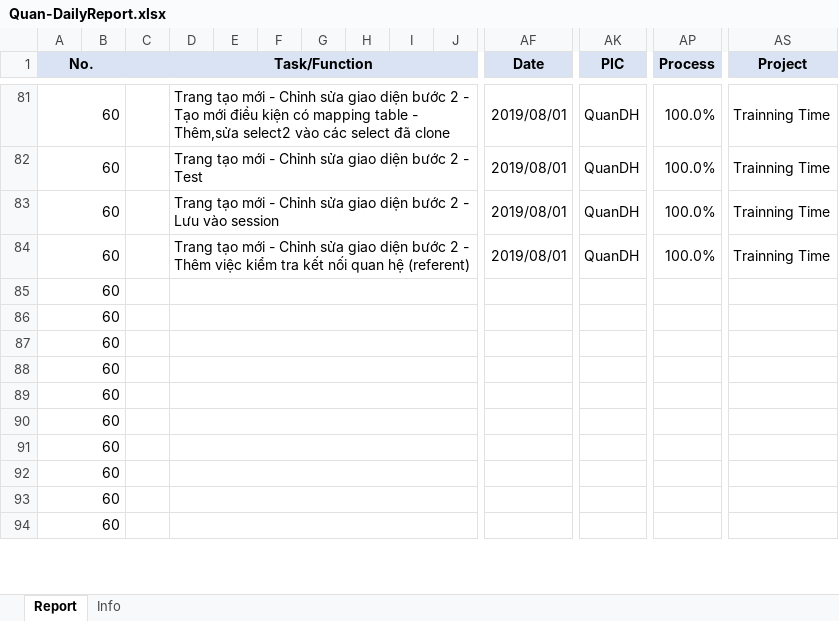
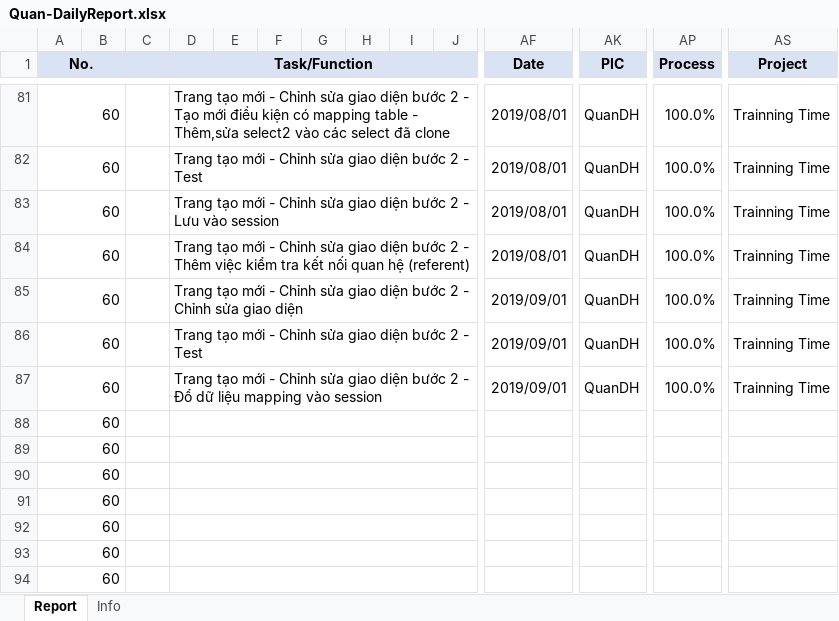
Before and after one commit to pcadev/Reports, an Excel workbook: DailyReport/Quan-DailyReport.xlsx, sheet Report, drawn as a sheet; only a part is shown, gaps mark what is left out; values as stored, in another font and other column widths than the file's, no borders; charts and pictures not drawn; removed rows and columns are numbered as before the commit, all else as after; rows hold the shown columns only; the diff names each change by its address in the sheet, - before the commit and + after, or states it on an @@ line.

Commit message:
Báo cáo ngày 9/1/2019

```diff
--- a/DailyReport/Quan-DailyReport.xlsx (sheet Report)
+++ b/DailyReport/Quan-DailyReport.xlsx (sheet Report)
-row 85: 60
-row 86: 60
-row 87: 60
+row 85: 60 |  |  | Trang tạo mới - Chỉnh sửa giao diện bước 2 - Chỉnh sửa giao diện |  |  |  |  |  |  | 2019/09/01 | QuanDH | 100.0% | Trainning Time
+row 86: 60 |  |  | Trang tạo mới - Chỉnh sửa giao diện bước 2 - Test |  |  |  |  |  |  | 2019/09/01 | QuanDH | 100.0% | Trainning Time
+row 87: 60 |  |  | Trang tạo mới - Chỉnh sửa giao diện bước 2 - Đổ dữ liệu mapping vào session |  |  |  |  |  |  | 2019/09/01 | QuanDH | 100.0% | Trainning Time
```
Also changed, not shown: charts or pictures.
